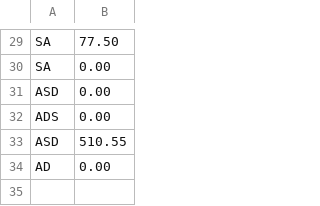
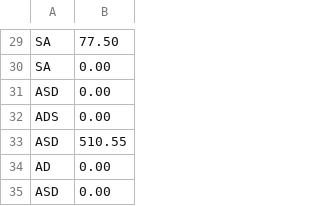
Before and after one commit to KeiManne/TaxiGame, a CSV file: project-2-skeleton/res/scores.csv, drawn as a sheet; only a part is shown, gaps mark what is left out; the diff names each change by its address in the sheet, - before the commit and + after, or states it on an @@ line.

```diff
--- a/project-2-skeleton/res/scores.csv
+++ b/project-2-skeleton/res/scores.csv
+row 35: ASD | 0.00
```
Also changed, not shown: 5 other files.
